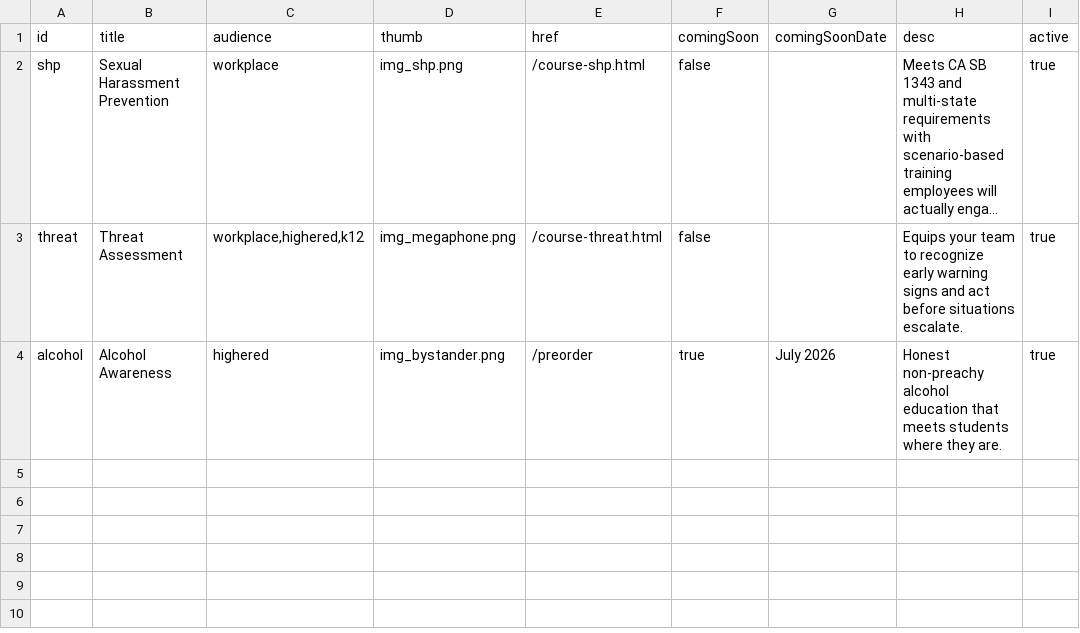
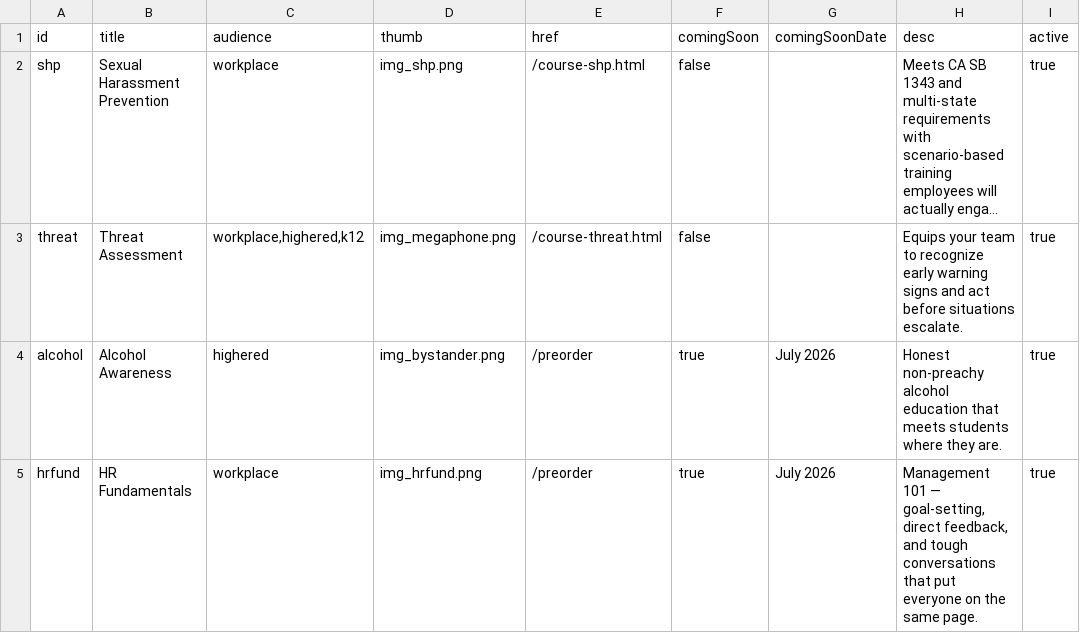
Before and after one commit to rbrian26/homepagedemo, a CSV file: data/catalog.csv, drawn as a sheet; long unchanged cells end in ….

Commit message:
add HR Fundamentals to catalog, rebuild

```diff
--- a/data/catalog.csv
+++ b/data/catalog.csv
@@ -4 +4,2 @@ threat,Threat Assessment,"workplace,highered,k12",img_megaphone.png,/course-thre
 alcohol,Alcohol Awareness,highered,img_bystander.png,/preorder,true,July 2026,Honest non-preachy alcohol education that meets students where they are.,true
+hrfund,HR Fundamentals,workplace,img_hrfund.png,/preorder,true,July 2026,"Management 101 — goal-setting, direct feedback, and tough conversations that put everyone on the same page.",true
```
Also changed, not shown: 2 other files.
